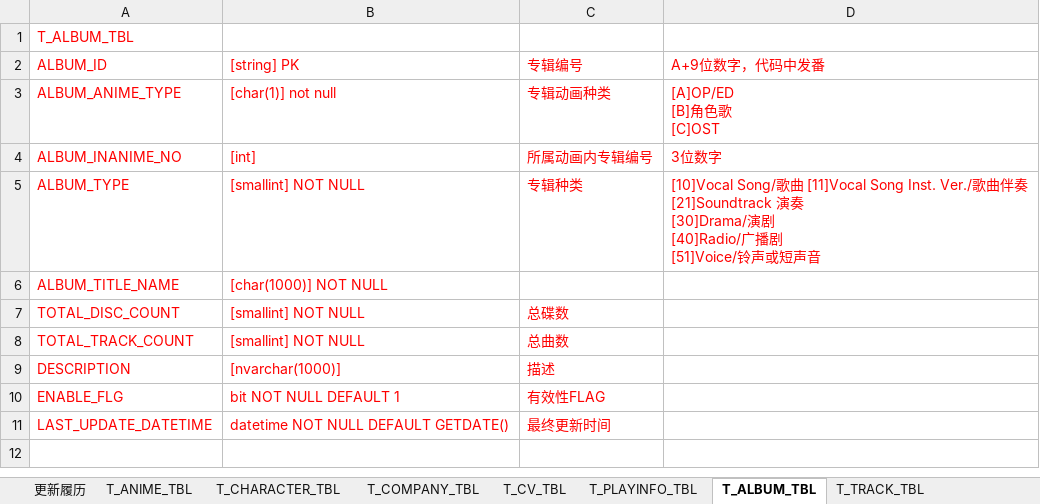
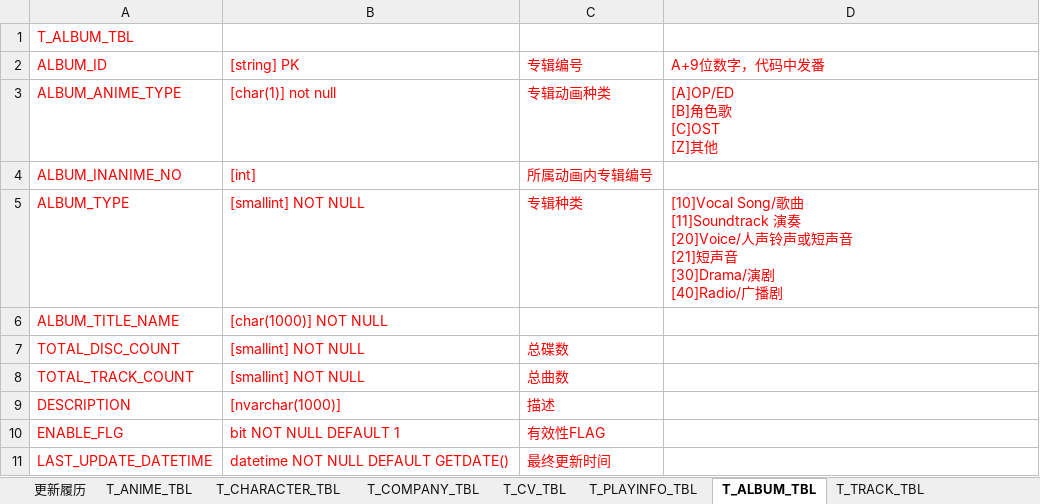
Before and after one commit to kirisamex/Animedata, an Excel workbook: SqlServerDBTable/DataBaseDesign.xlsx, sheet T_ALBUM_TBL, drawn as a sheet; values as stored, in another font and other column widths than the file's, no borders; ↵ is a line break in a cell; the diff names each change by its address in the sheet, - before the commit and + after, or states it on an @@ line.

```diff
--- a/SqlServerDBTable/DataBaseDesign.xlsx (sheet T_ALBUM_TBL)
+++ b/SqlServerDBTable/DataBaseDesign.xlsx (sheet T_ALBUM_TBL)
-D3 (A+9位数字，代码中发番): [A]OP/ED ↵ [B]角色歌 ↵ [C]OST
+D3 (A+9位数字，代码中发番): [A]OP/ED ↵ [B]角色歌 ↵ [C]OST ↵ [Z]其他
-D4 (A+9位数字，代码中发番): 3位数字
+D4 (A+9位数字，代码中发番): (empty)
-D5 (A+9位数字，代码中发番): …曲 [11]Vocal Song Inst. Ver./歌曲伴奏 ↵ [21]Soundtrack 演奏 ↵ [30]Drama/演剧 ↵ [40]Radio/广播剧 ↵ [51]Voice/铃声或短声音
+D5 (A+9位数字，代码中发番): …曲 ↵ [11]Soundtrack 演奏 ↵ [20]Voice/人声铃声或短声音 ↵ [21]短声音 ↵ [30]Drama/演剧 ↵ [40]Radio/广播剧
```
Also changed, not shown: sheet T_TRACK_TBL, 11 other files.
